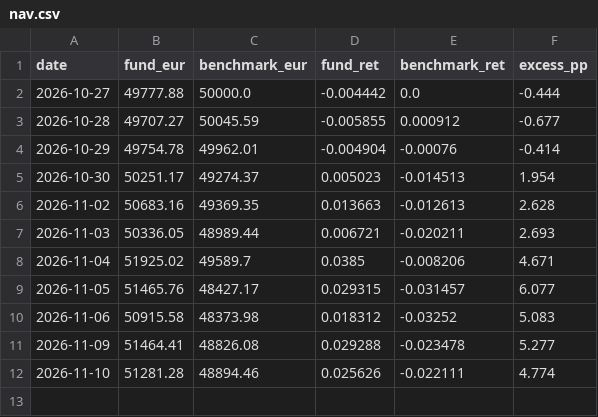
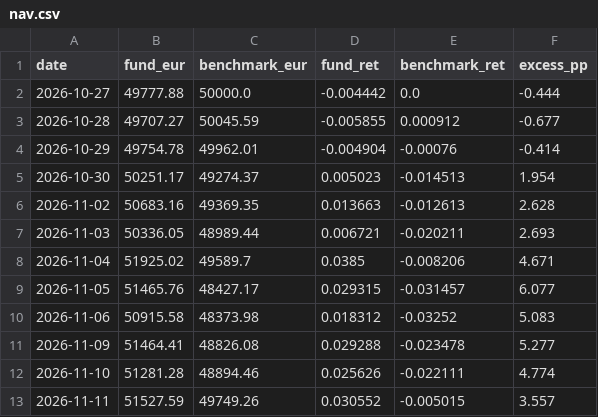
Before and after one commit to jtochanucleoai-netizen/demo-fund-tracker, a CSV file: data/tracker/nav.csv, drawn as a sheet; the diff names each change by its address in the sheet, - before the commit and + after, or states it on an @@ line.

```diff
--- a/data/tracker/nav.csv
+++ b/data/tracker/nav.csv
+row 13: 2026-11-11 | 51527.59 | 49749.26 | 0.030552 | -0.005015 | 3.557
```
Also changed, not shown: 1 other file.
